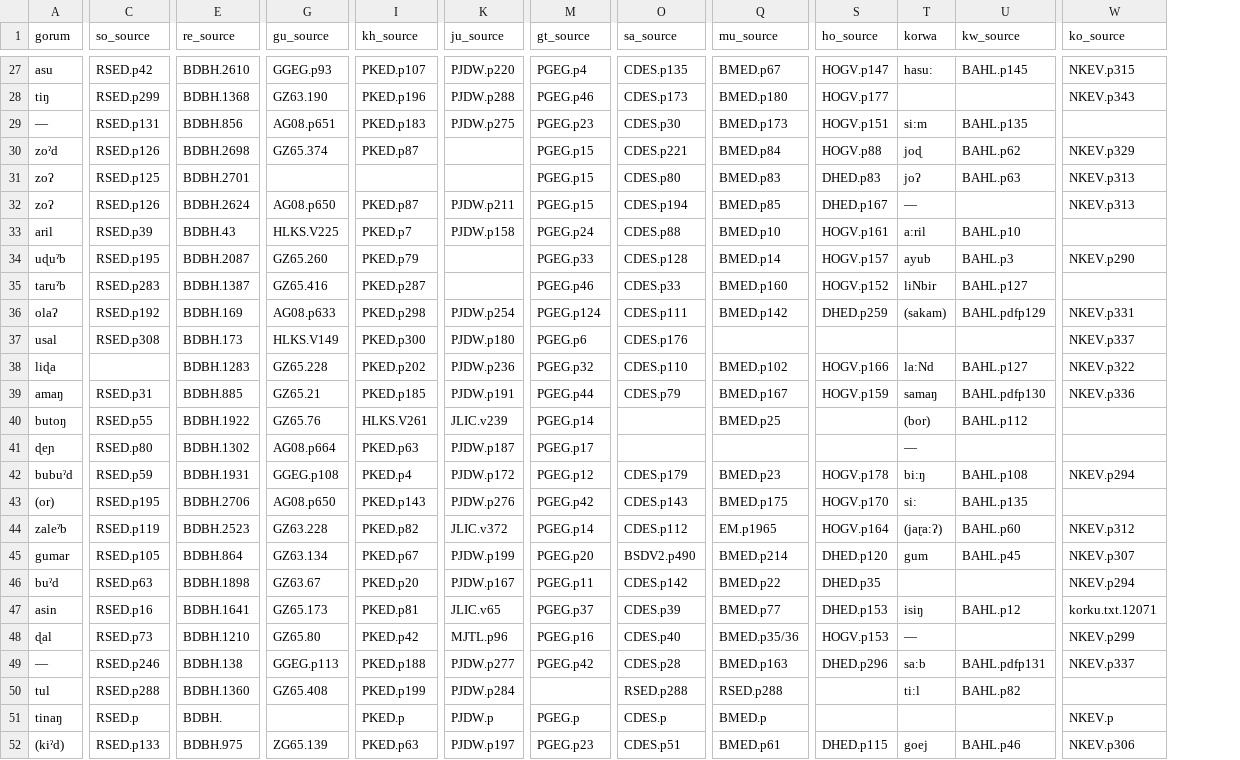
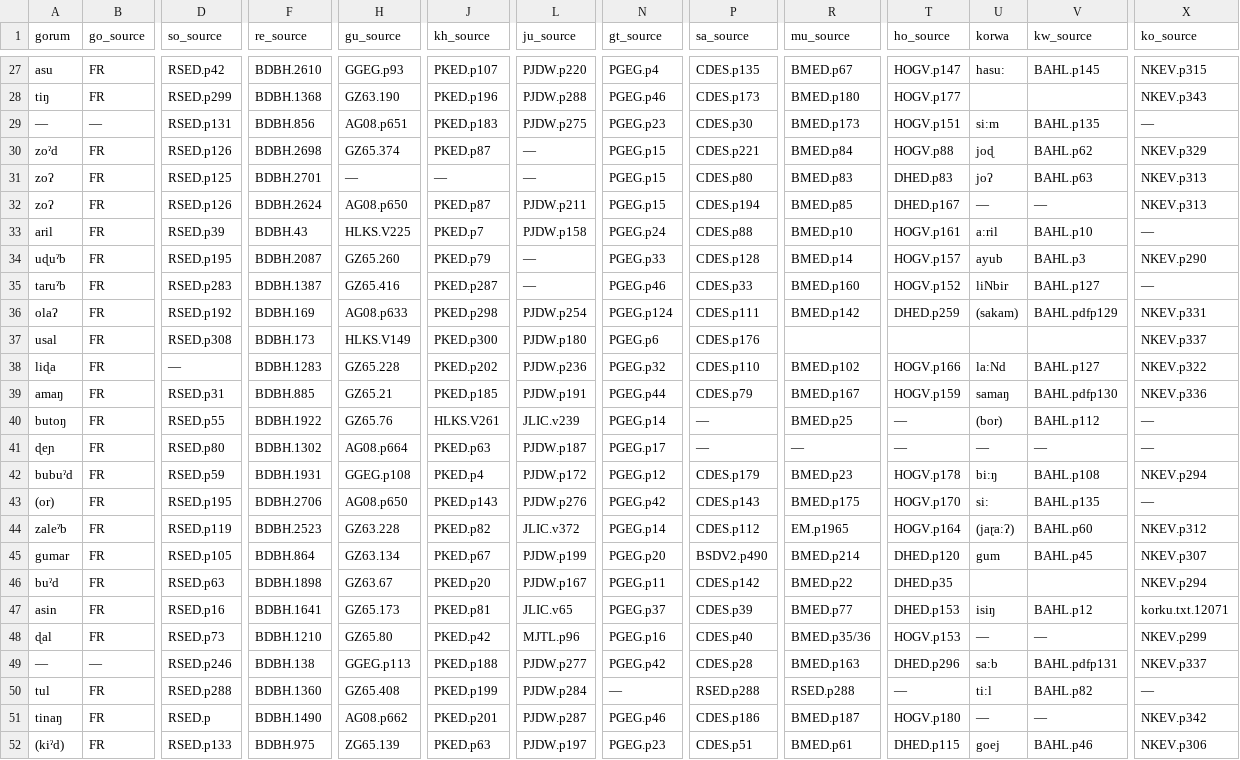
Before and after one commit to fxru/pmundaphon, a CSV file: pm_cognates_main.csv, drawn as a sheet; only a part is shown, gaps mark what is left out; addresses are those after the commit; the diff covers the shown part only; the diff names each change by its address in the sheet, - before the commit and + after, or states it on an @@ line.

Commit message:
Add Gorum source column
add Gorum source column and m-dashes for source columns

```diff
--- a/pm_cognates_main.csv
+++ b/pm_cognates_main.csv
+column B (go_source), rows 27-52: FR | FR | — | FR | FR | FR | FR | FR | FR | FR | FR | FR | FR | FR | FR | FR | FR | FR | FR | FR | FR | FR | — | FR | FR | FR
-X29 (ko_source): (empty)
+X29 (ko_source): —
-L30:L31 (ju_source): (empty)
+L30:L31 (ju_source): —
-H31 (gu_source): (empty)
+H31 (gu_source): —
-J31 (kh_source): (empty)
+J31 (kh_source): —
-V32 (kw_source): (empty)
+V32 (kw_source): —
-X33 (ko_source): (empty)
+X33 (ko_source): —
-L34:L35 (ju_source): (empty)
+L34:L35 (ju_source): —
-X35 (ko_source): (empty)
+X35 (ko_source): —
-D38 (so_source): (empty)
+D38 (so_source): —
-P40:P41 (sa_source): (empty)
+P40:P41 (sa_source): —
-T40:T41 (ho_source): (empty)
+T40:T41 (ho_source): —
-X40:X41 (ko_source): (empty)
+X40:X41 (ko_source): —
-R41 (mu_source): (empty)
+R41 (mu_source): —
-V41 (kw_source): (empty)
+V41 (kw_source): —
-X43 (ko_source): (empty)
+X43 (ko_source): —
-V48 (kw_source): (empty)
+V48 (kw_source): —
-N50 (gt_source): (empty)
+N50 (gt_source): —
-T50 (ho_source): (empty)
+T50 (ho_source): —
-X50 (ko_source): (empty)
+X50 (ko_source): —
-F51 (re_source): BDBH.
+F51 (re_source): BDBH.1490
-H51 (gu_source): (empty)
+H51 (gu_source): AG08.p662
-J51 (kh_source): PKED.p
+J51 (kh_source): PKED.p201
-L51 (ju_source): PJDW.p
+L51 (ju_source): PJDW.p287
-N51 (gt_source): PGEG.p
+N51 (gt_source): PGEG.p46
-P51 (sa_source): CDES.p
+P51 (sa_source): CDES.p186
-R51 (mu_source): BMED.p
+R51 (mu_source): BMED.p187
-T51 (ho_source): (empty)
+T51 (ho_source): HOGV.p180
-U51 (korwa): (empty)
+U51 (korwa): —
-V51 (kw_source): (empty)
+V51 (kw_source): —
-X51 (ko_source): NKEV.p
+X51 (ko_source): NKEV.p342
```
Also changed, not shown: 108 edited cells elsewhere in this file.
